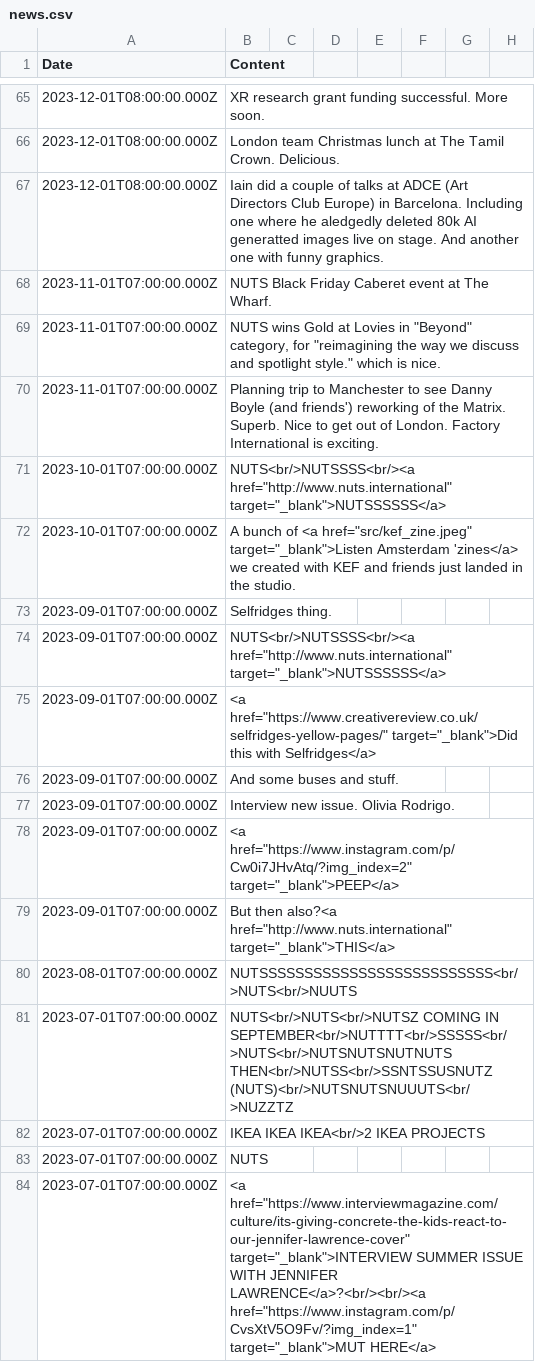
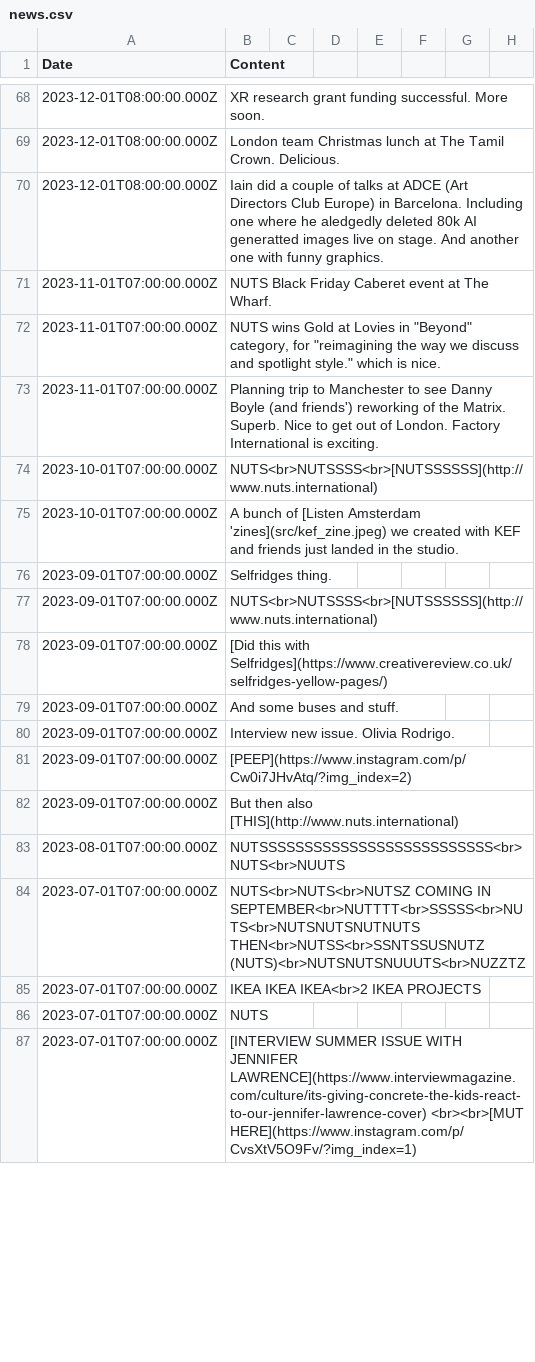
Before and after one commit to aaiiintt/food_new_site, a CSV file: data/news.csv, drawn as a sheet; only a part is shown, gaps mark what is left out; addresses are those after the commit; the diff covers the shown part only; the diff names each change by its address in the sheet, - before the commit and + after, or states it on an @@ line.

Commit message:
Update news.csv

```diff
--- a/data/news.csv
+++ b/data/news.csv
-B74 (Content): NUTS<br/>NUTSSSS<br/><a href="http://www.nuts.international" target="_blank">NUTSSSSSS</a>
+B74 (Content): NUTS<br>NUTSSSS<br>[NUTSSSSSS](http://www.nuts.international)
-B75 (Content): …bunch of <a href="src/kef_zine.jpeg" target="_blank">Listen Amsterdam 'zines</a> we created…
+B75 (Content): …bunch of [Listen Amsterdam 'zines](src/kef_zine.jpeg) we created…
-B77 (Content): NUTS<br/>NUTSSSS<br/><a href="http://www.nuts.international" target="_blank">NUTSSSSSS</a>
+B77 (Content): NUTS<br>NUTSSSS<br>[NUTSSSSSS](http://www.nuts.international)
-B78 (Content): <a href="https://www.creativereview.co.uk/selfridges-yellow-pages/" target="_blank">Did this with Selfridges</a>
+B78 (Content): [Did this with Selfridges](https://www.creativereview.co.uk/selfridges-yellow-pages/)
-B81 (Content): <a href="https://www.instagram.com/p/Cw0i7JHvAtq/?img_index=2" target="_blank">PEEP</a>
+B81 (Content): [PEEP](https://www.instagram.com/p/Cw0i7JHvAtq/?img_index=2)
-B82 (Content): But then also?<a href="http://www.nuts.international" target="_blank">THIS</a>
+B82 (Content): But then also [THIS](http://www.nuts.international)
-B83 (Content): NUTSSSSSSSSSSSSSSSSSSSSSSSSSS<br/>NUTS<br/>NUUTS
+B83 (Content): NUTSSSSSSSSSSSSSSSSSSSSSSSSSS<br>NUTS<br>NUUTS
-B84 (Content): NUTS<br/>NUTS<br/>NUTSZ COMING IN SEPTEMBER<br/>NUTTTT<br/>SSSSS<br/>NUTS<br/>NUTSNUTSNUTNUTS THEN<br/>NUTSS<br/>SSNTSSUSNUTZ (NUTS)<br/>NUTSNUTSNUUUTS<br/>NUZZTZ
+B84 (Content): NUTS<br>NUTS<br>NUTSZ COMING IN SEPTEMBER<br>NUTTTT<br>SSSSS<br>NUTS<br>NUTSNUTSNUTNUTS THEN<br>NUTSS<br>SSNTSSUSNUTZ (NUTS)<br>NUTSNUTSNUUUTS<br>NUZZTZ
-B85 (Content): IKEA IKEA IKEA<br/>2 IKEA PROJECTS
+B85 (Content): IKEA IKEA IKEA<br>2 IKEA PROJECTS
-B87 (Content): <a href="https://www.interviewmagazine.com/culture/its-giving-concrete-the-kids-react-to-our-jennifer-lawrence-cover" target="_blank">INTERVIEW SUMMER ISSUE WITH JENNIFER LAWRENCE</a>?<br/><br/><a href="https://www.instagram.com/p/CvsXtV5O9Fv/?img_index=1" target="_blank">MUT HERE</a>
+B87 (Content): [INTERVIEW SUMMER ISSUE WITH JENNIFER LAWRENCE](https://www.interviewmagazine.com/culture/its-giving-concrete-the-kids-react-to-our-jennifer-lawrence-cover) <br><br>[MUT HERE](https://www.instagram.com/p/CvsXtV5O9Fv/?img_index=1)
```
Also changed, not shown: 3 added rows and 121 edited cells elsewhere in this file.
